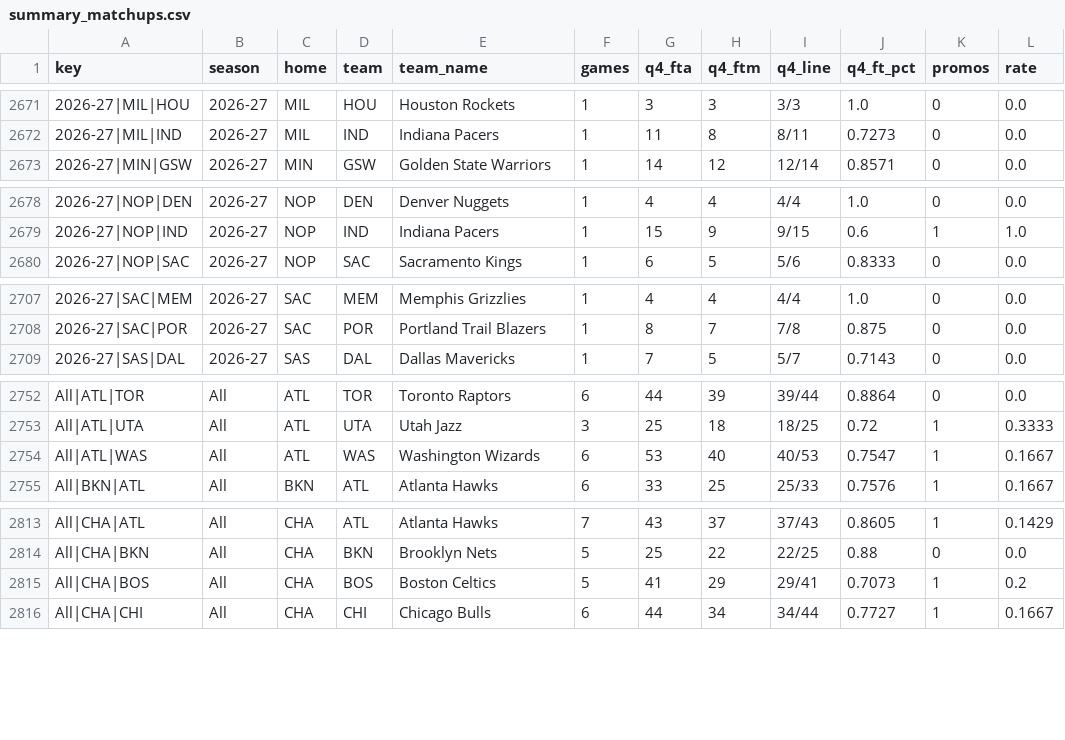
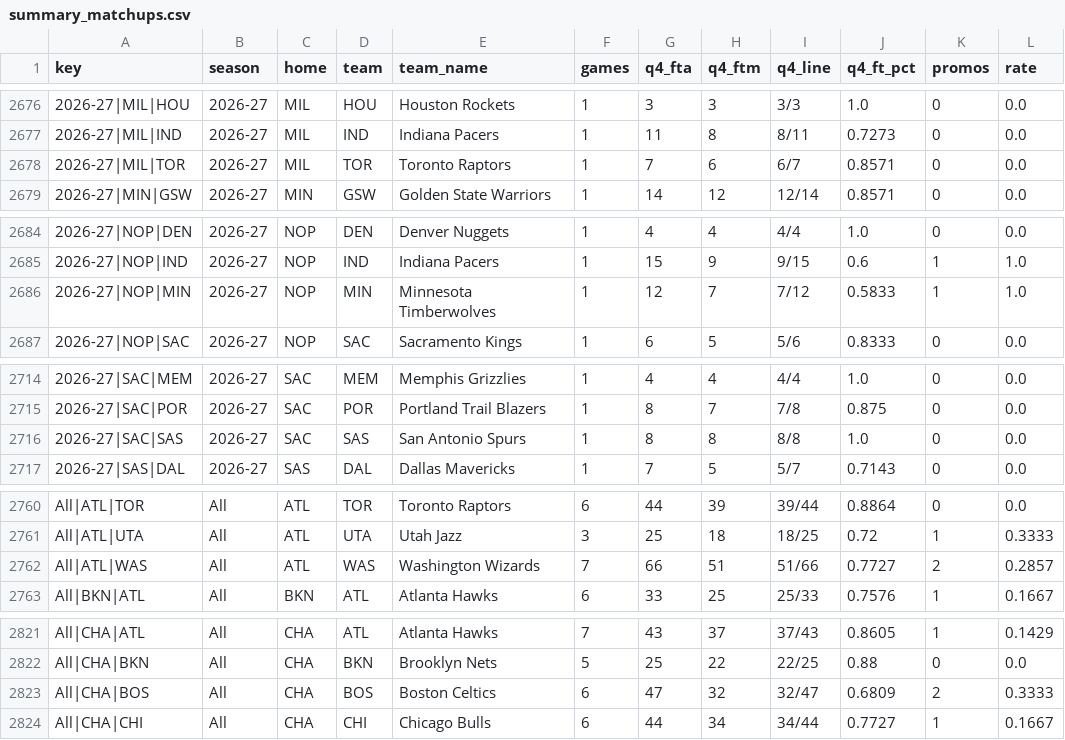
Before and after one commit to vchen007/vchen007.github.io, a CSV file: nba-ft-promo/data/summary_matchups.csv, drawn as a sheet; only a part is shown, gaps mark what is left out; the diff covers the shown part only.

```diff
--- a/nba-ft-promo/data/summary_matchups.csv
+++ b/nba-ft-promo/data/summary_matchups.csv
@@ -2672,2 +2677,3 @@ key,season,home,team,team_name,games,q4_fta,q4_ftm,q4_line,q4_ft_pct,promos,rate
 2026-27|MIL|IND,2026-27,MIL,IND,Indiana Pacers,1,11,8,8/11,0.7273,0,0.0
+2026-27|MIL|TOR,2026-27,MIL,TOR,Toronto Raptors,1,7,6,6/7,0.8571,0,0.0
 2026-27|MIN|GSW,2026-27,MIN,GSW,Golden State Warriors,1,14,12,12/14,0.8571,0,0.0
@@ -2679,2 +2685,3 @@ key,season,home,team,team_name,games,q4_fta,q4_ftm,q4_line,q4_ft_pct,promos,rate
 2026-27|NOP|IND,2026-27,NOP,IND,Indiana Pacers,1,15,9,9/15,0.6,1,1.0
+2026-27|NOP|MIN,2026-27,NOP,MIN,Minnesota Timberwolves,1,12,7,7/12,0.5833,1,1.0
 2026-27|NOP|SAC,2026-27,NOP,SAC,Sacramento Kings,1,6,5,5/6,0.8333,0,0.0
@@ -2708,2 +2715,3 @@ key,season,home,team,team_name,games,q4_fta,q4_ftm,q4_line,q4_ft_pct,promos,rate
 2026-27|SAC|POR,2026-27,SAC,POR,Portland Trail Blazers,1,8,7,7/8,0.875,0,0.0
+2026-27|SAC|SAS,2026-27,SAC,SAS,San Antonio Spurs,1,8,8,8/8,1.0,0,0.0
 2026-27|SAS|DAL,2026-27,SAS,DAL,Dallas Mavericks,1,7,5,5/7,0.7143,0,0.0
@@ -2753,3 +2761,3 @@ All|ATL|TOR,All,ATL,TOR,Toronto Raptors,6,44,39,39/44,0.8864,0,0.0
 All|ATL|UTA,All,ATL,UTA,Utah Jazz,3,25,18,18/25,0.72,1,0.3333
-All|ATL|WAS,All,ATL,WAS,Washington Wizards,6,53,40,40/53,0.7547,1,0.1667
+All|ATL|WAS,All,ATL,WAS,Washington Wizards,7,66,51,51/66,0.7727,2,0.2857
 All|BKN|ATL,All,BKN,ATL,Atlanta Hawks,6,33,25,25/33,0.7576,1,0.1667
@@ -2814,3 +2822,3 @@ All|CHA|ATL,All,CHA,ATL,Atlanta Hawks,7,43,37,37/43,0.8605,1,0.1429
 All|CHA|BKN,All,CHA,BKN,Brooklyn Nets,5,25,22,22/25,0.88,0,0.0
-All|CHA|BOS,All,CHA,BOS,Boston Celtics,5,41,29,29/41,0.7073,1,0.2
+All|CHA|BOS,All,CHA,BOS,Boston Celtics,6,47,32,32/47,0.6809,2,0.3333
 All|CHA|CHI,All,CHA,CHI,Chicago Bulls,6,44,34,34/44,0.7727,1,0.1667
```
Also changed, not shown: 5 added rows and 50 edited cells elsewhere in this file, nba-ft-promo/data/games.csv, nba-ft-promo/data/player_seasons.csv, 16 other files.
